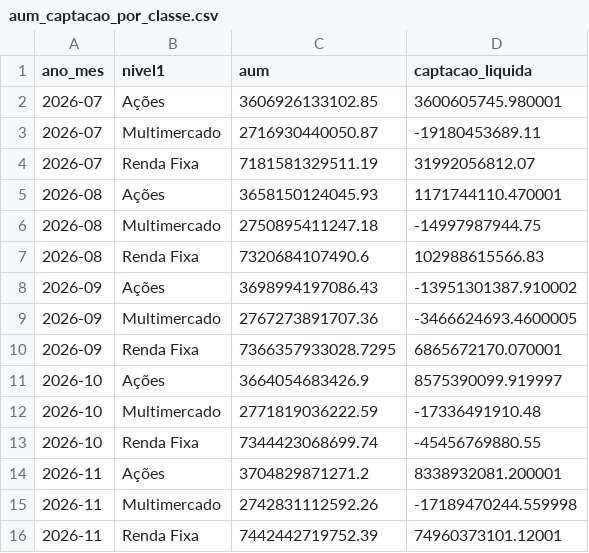
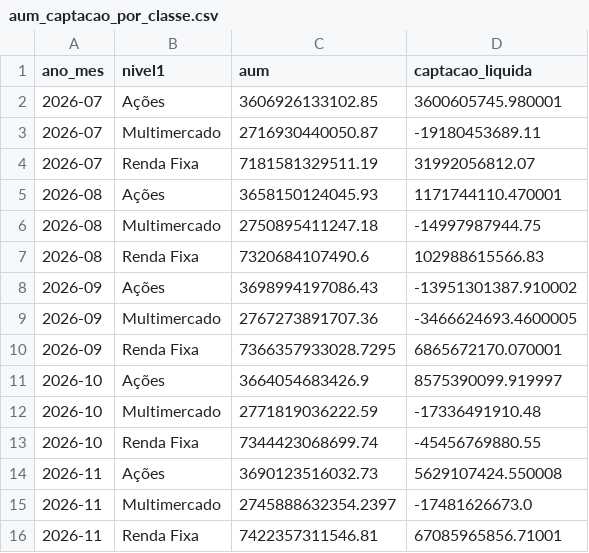
Before and after one commit to CaioLSouza/my_portfolio, a CSV file: boletim_fundos_anbima/resultados/aum_captacao_por_classe.csv, drawn as a sheet.

```diff
--- a/boletim_fundos_anbima/resultados/aum_captacao_por_classe.csv
+++ b/boletim_fundos_anbima/resultados/aum_captacao_por_classe.csv
@@ -13,4 +13,4 @@ ano_mes,nivel1,aum,captacao_liquida
 2026-10,Renda Fixa,7344423068699.74,-45456769880.55
-2026-11,Ações,3704829871271.2,8338932081.200001
-2026-11,Multimercado,2742831112592.26,-17189470244.559998
-2026-11,Renda Fixa,7442442719752.39,74960373101.12001
+2026-11,Ações,3690123516032.73,5629107424.550008
+2026-11,Multimercado,2745888632354.2397,-17481626673.0
+2026-11,Renda Fixa,7422357311546.81,67085965856.71001
```
Also changed, not shown: boletim_fundos_anbima/resultados/acoes_subclasses.csv, boletim_fundos_anbima/resultados/alocacao_relativa_por_classe.csv, 1 other file.
